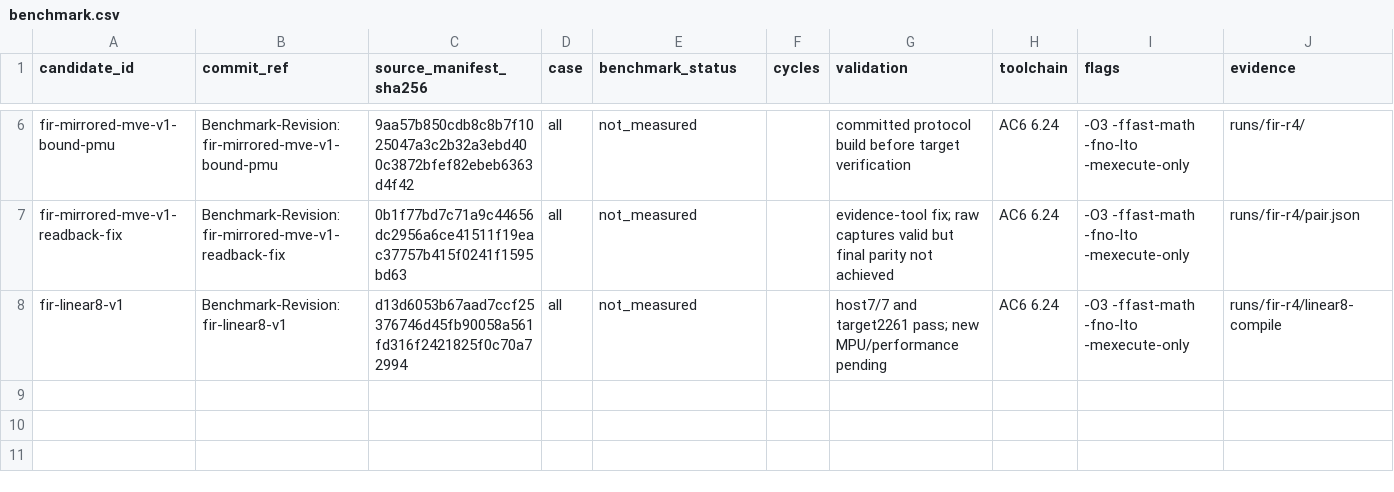
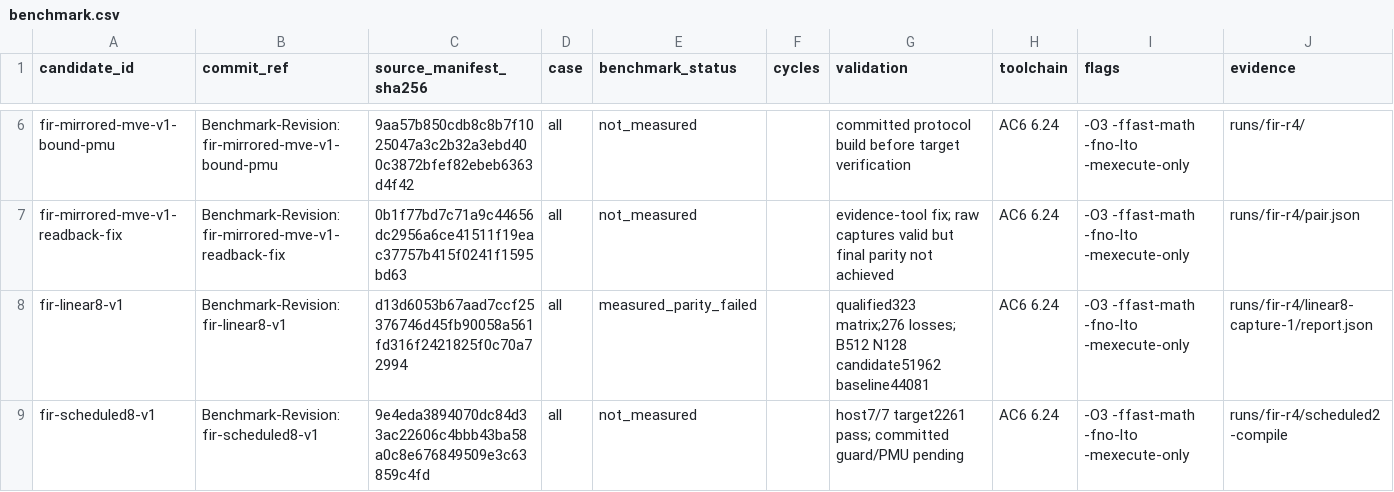
Before and after one commit to christophe0606/kda, a CSV file: benchmark.csv, drawn as a sheet; only a part is shown, gaps mark what is left out.

Commit message:
Schedule FIR vector loads and process tiny taps with shift carry
Benchmark-Revision: fir-scheduled8-v1

```diff
--- a/benchmark.csv
+++ b/benchmark.csv
@@ -7,2 +7,3 @@ fir-mirrored-mve-v1-bound-pmu,Benchmark-Revision: fir-mirrored-mve-v1-bound-pmu,
 fir-mirrored-mve-v1-readback-fix,Benchmark-Revision: fir-mirrored-mve-v1-readback-fix,0b1f77bd7c71a9c44656dc2956a6ce41511f19eac37757b415f0241f1595bd63,all,not_measured,,evidence-tool fix; raw captures valid but final parity not achieved,AC6 6.24,-O3 -ffast-math -fno-lto -mexecute-only,runs/fir-r4/pair.json
-fir-linear8-v1,Benchmark-Revision: fir-linear8-v1,d13d6053b67aad7ccf25376746d45fb90058a561fd316f2421825f0c70a72994,all,not_measured,,host7/7 and target2261 pass; new MPU/performance pending,AC6 6.24,-O3 -ffast-math -fno-lto -mexecute-only,runs/fir-r4/linear8-compile
+fir-linear8-v1,Benchmark-Revision: fir-linear8-v1,d13d6053b67aad7ccf25376746d45fb90058a561fd316f2421825f0c70a72994,all,measured_parity_failed,,qualified323 matrix;276 losses; B512 N128 candidate51962 baseline44081,AC6 6.24,-O3 -ffast-math -fno-lto -mexecute-only,runs/fir-r4/linear8-capture-1/report.json
+fir-scheduled8-v1,Benchmark-Revision: fir-scheduled8-v1,9e4eda3894070dc84d33ac22606c4bbb43ba58a0c8e676849509e3c63859c4fd,all,not_measured,,host7/7 target2261 pass; committed guard/PMU pending,AC6 6.24,-O3 -ffast-math -fno-lto -mexecute-only,runs/fir-r4/scheduled2-compile
```
Also changed, not shown: 3 other files.
